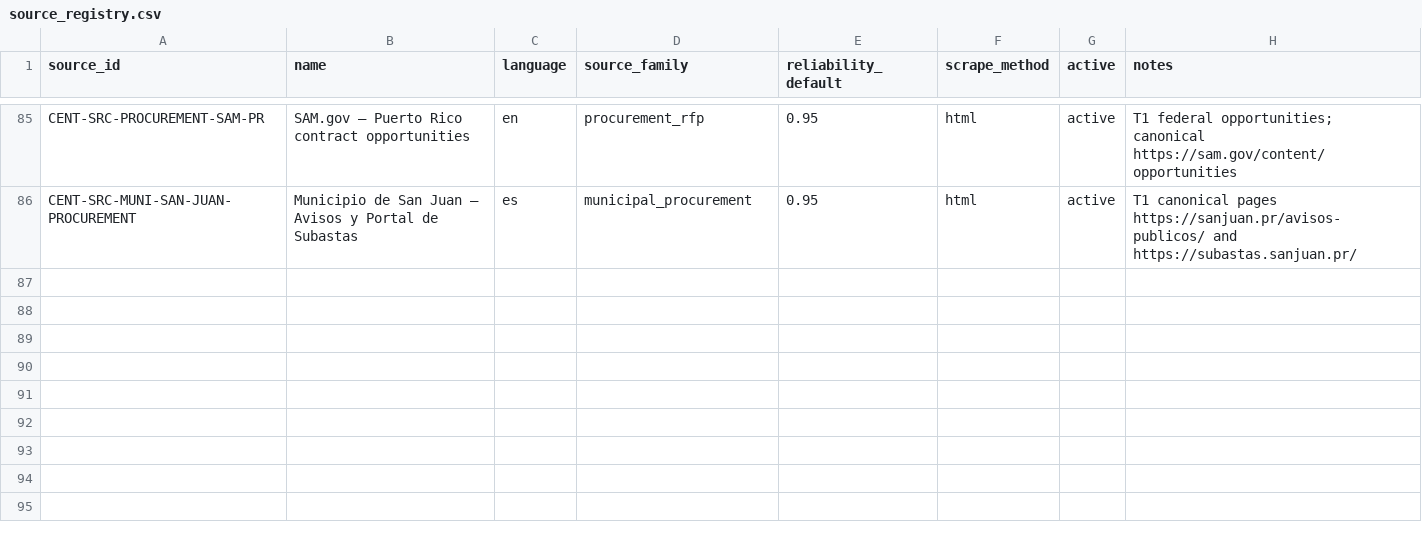
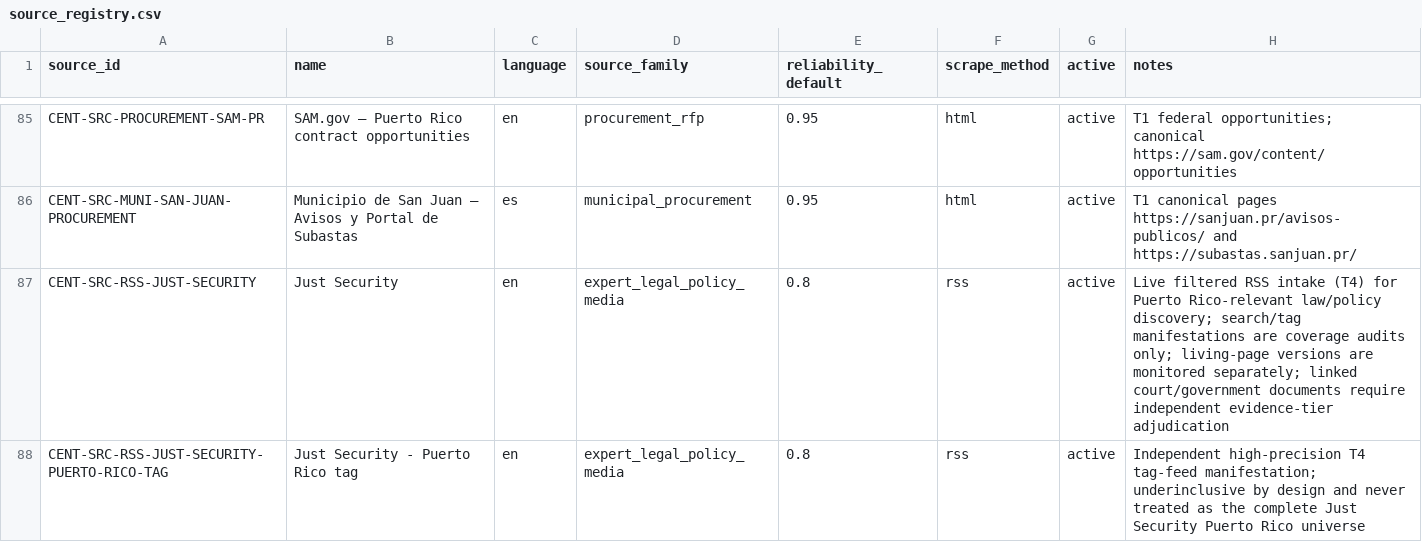
Before and after one commit to jotaele44/centinelas-pr, a CSV file: data/reference/source_registry.csv, drawn as a sheet; only a part is shown, gaps mark what is left out; the diff names each change by its address in the sheet, - before the commit and + after, or states it on an @@ line.

Commit message:
feat: monitor Just Security Puerto Rico signals (#116)
Substantively reviewed; merged current main, fixed broadened-Ruff integration failures in a clean worktree, and all refreshed checks passed. Recovery: archive/pr-closeout-20260903/pr-116-feat-just-security-pr-monitor

```diff
--- a/data/reference/source_registry.csv
+++ b/data/reference/source_registry.csv
+row 87: CENT-SRC-RSS-JUST-SECURITY | Just Security | en | expert_legal_policy_media | 0.8 | rss | active | Live filtered RSS intake (T4) for Puerto Rico-relevant law/policy discovery; search/tag manifestations are coverage audits only; living-page versions are monitored separately; linked court/government documents require independent evidence-tier adjudication
+row 88: CENT-SRC-RSS-JUST-SECURITY-PUERTO-RICO-TAG | Just Security - Puerto Rico tag | en | expert_legal_policy_media | 0.8 | rss | active | Independent high-precision T4 tag-feed manifestation; underinclusive by design and never treated as the complete Just Security Puerto Rico universe
```
Also changed, not shown: 13 other files.
